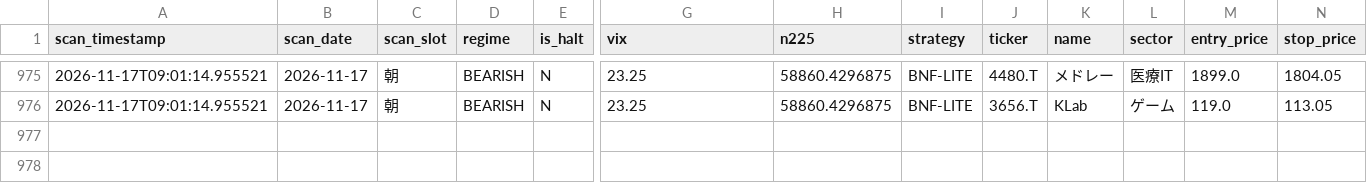
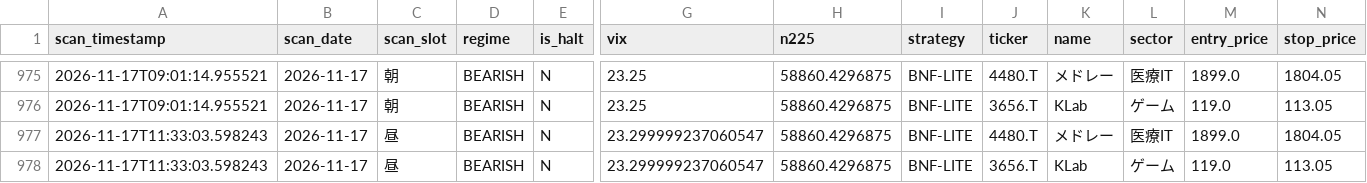
Before and after one commit to oo12takemaru-create/stock-trading-, a CSV file: signals_log.csv, drawn as a sheet; only a part is shown, gaps mark what is left out; rows hold the shown columns only; the diff names each change by its address in the sheet, - before the commit and + after, or states it on an @@ line.

```diff
--- a/signals_log.csv
+++ b/signals_log.csv
+row 977: 2026-11-17T11:33:03.598243 | 2026-11-17 | 昼 | BEARISH | N | 23.299999237060547 | 58860.4296875 | BNF-LITE | 4480.T | メドレー | 医療IT | 1899.0 | 1804.05
+row 978: 2026-11-17T11:33:03.598243 | 2026-11-17 | 昼 | BEARISH | N | 23.299999237060547 | 58860.4296875 | BNF-LITE | 3656.T | KLab | ゲーム | 119.0 | 113.05
```
